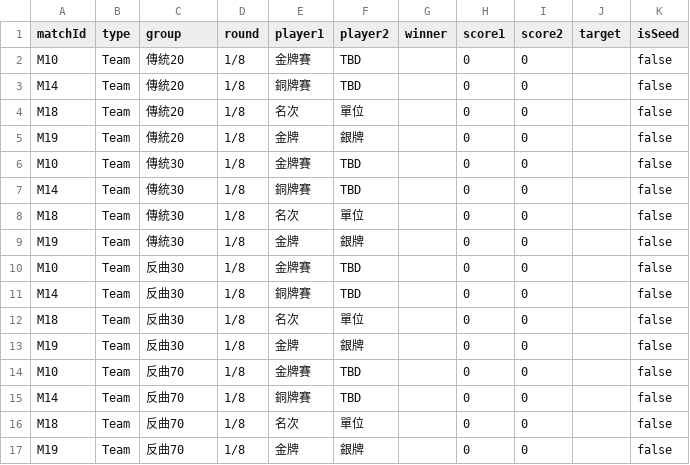
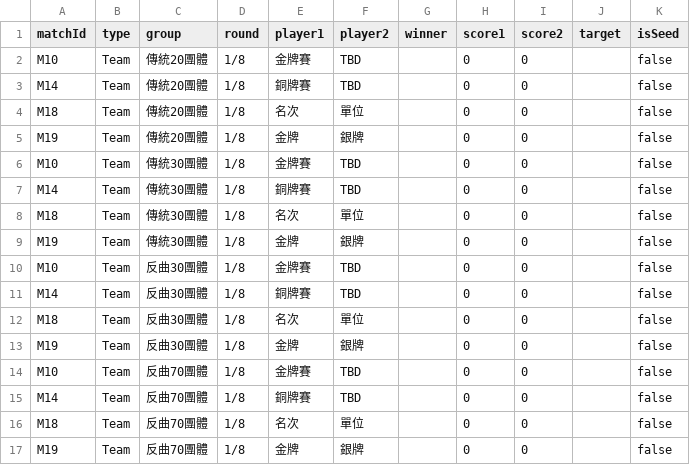
Before and after one commit to 687887s/archery_race, a CSV file: data/team_matches.csv, drawn as a sheet.

Commit message:
Data Update 2026-05-11T18:51:50.633Z

```diff
--- a/data/team_matches.csv
+++ b/data/team_matches.csv
@@ -1,17 +1,17 @@
 matchId,type,group,round,player1,player2,winner,score1,score2,target,isSeed
-M10,Team,傳統20,1/8,金牌賽,TBD,,0,0,,false
-M14,Team,傳統20,1/8,銅牌賽,TBD,,0,0,,false
-M18,Team,傳統20,1/8,名次,單位,,0,0,,false
-M19,Team,傳統20,1/8,金牌,銀牌,,0,0,,false
-M10,Team,傳統30,1/8,金牌賽,TBD,,0,0,,false
-M14,Team,傳統30,1/8,銅牌賽,TBD,,0,0,,false
-M18,Team,傳統30,1/8,名次,單位,,0,0,,false
-M19,Team,傳統30,1/8,金牌,銀牌,,0,0,,false
-M10,Team,反曲30,1/8,金牌賽,TBD,,0,0,,false
-M14,Team,反曲30,1/8,銅牌賽,TBD,,0,0,,false
-M18,Team,反曲30,1/8,名次,單位,,0,0,,false
-M19,Team,反曲30,1/8,金牌,銀牌,,0,0,,false
-M10,Team,反曲70,1/8,金牌賽,TBD,,0,0,,false
-M14,Team,反曲70,1/8,銅牌賽,TBD,,0,0,,false
-M18,Team,反曲70,1/8,名次,單位,,0,0,,false
-M19,Team,反曲70,1/8,金牌,銀牌,,0,0,,false
+M10,Team,傳統20團體,1/8,金牌賽,TBD,,0,0,,false
+M14,Team,傳統20團體,1/8,銅牌賽,TBD,,0,0,,false
+M18,Team,傳統20團體,1/8,名次,單位,,0,0,,false
+M19,Team,傳統20團體,1/8,金牌,銀牌,,0,0,,false
+M10,Team,傳統30團體,1/8,金牌賽,TBD,,0,0,,false
+M14,Team,傳統30團體,1/8,銅牌賽,TBD,,0,0,,false
+M18,Team,傳統30團體,1/8,名次,單位,,0,0,,false
+M19,Team,傳統30團體,1/8,金牌,銀牌,,0,0,,false
+M10,Team,反曲30團體,1/8,金牌賽,TBD,,0,0,,false
+M14,Team,反曲30團體,1/8,銅牌賽,TBD,,0,0,,false
+M18,Team,反曲30團體,1/8,名次,單位,,0,0,,false
+M19,Team,反曲30團體,1/8,金牌,銀牌,,0,0,,false
+M10,Team,反曲70團體,1/8,金牌賽,TBD,,0,0,,false
+M14,Team,反曲70團體,1/8,銅牌賽,TBD,,0,0,,false
+M18,Team,反曲70團體,1/8,名次,單位,,0,0,,false
+M19,Team,反曲70團體,1/8,金牌,銀牌,,0,0,,false
```
